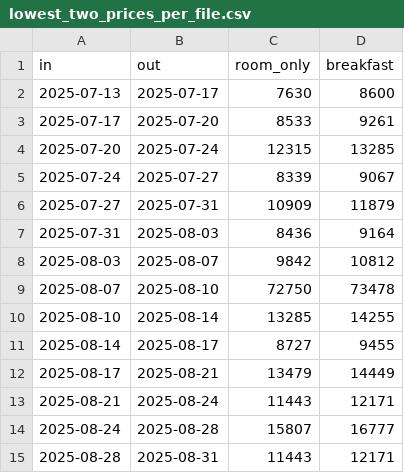
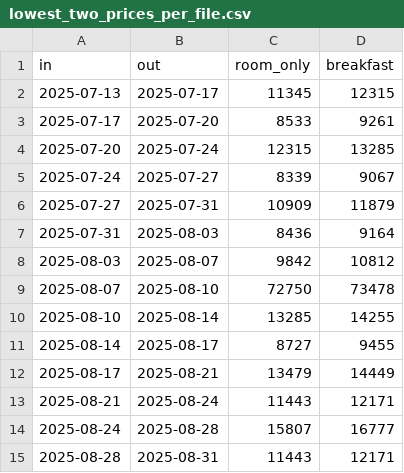
Before and after one commit to ofir-matrix/clubotel_scraper, a CSV file: lowest_two_prices_per_file.csv, drawn as a sheet.

```diff
--- a/lowest_two_prices_per_file.csv
+++ b/lowest_two_prices_per_file.csv
@@ -1,3 +1,3 @@
 in,out,room_only,breakfast
-2025-07-13,2025-07-17,7630,8600
+2025-07-13,2025-07-17,11345,12315
 2025-07-17,2025-07-20,8533,9261
```
Also changed, not shown: clubotel_prices_parallel.csv, 2 other files.
